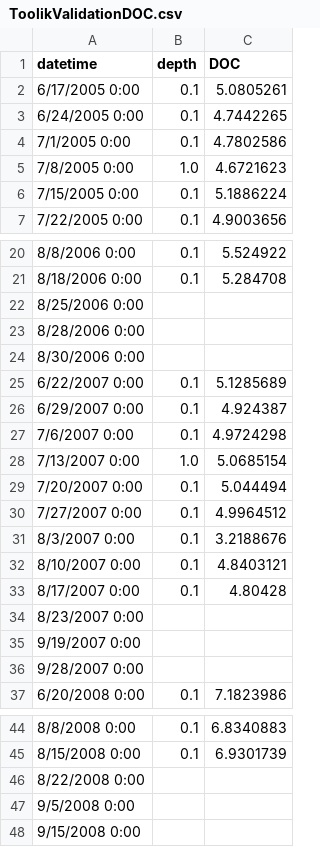
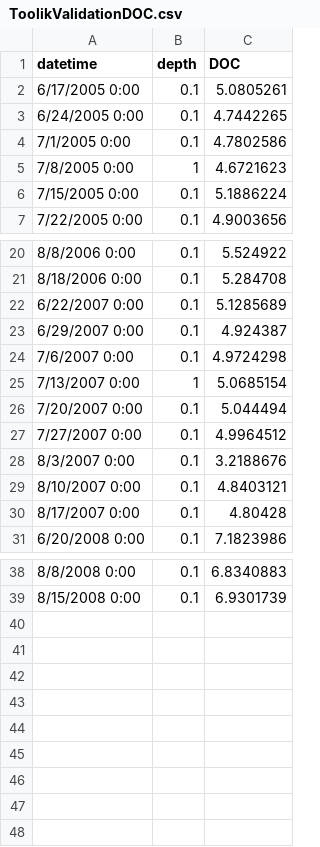
Before and after one commit to GLEON/SOS, a CSV file: ToolikLake/ToolikValidationDOC.csv, drawn as a sheet; only a part is shown, gaps mark what is left out.

```diff
--- a/ToolikLake/ToolikValidationDOC.csv
+++ b/ToolikLake/ToolikValidationDOC.csv
@@ -4,3 +4,3 @@ datetime,depth,DOC
 7/1/2005 0:00,0.1,4.7802586
-7/8/2005 0:00,1.0,4.6721623
+7/8/2005 0:00,1,4.6721623
 7/15/2005 0:00,0.1,5.1886224
@@ -21,5 +21,2 @@ datetime,depth,DOC
 8/18/2006 0:00,0.1,5.284708
-8/25/2006 0:00,,
-8/28/2006 0:00,,
-8/30/2006 0:00,,
 6/22/2007 0:00,0.1,5.1285689
@@ -27,3 +24,3 @@ datetime,depth,DOC
 7/6/2007 0:00,0.1,4.9724298
-7/13/2007 0:00,1.0,5.0685154
+7/13/2007 0:00,1,5.0685154
 7/20/2007 0:00,0.1,5.044494
@@ -33,5 +30,2 @@ datetime,depth,DOC
 8/17/2007 0:00,0.1,4.80428
-8/23/2007 0:00,,
-9/19/2007 0:00,,
-9/28/2007 0:00,,
 6/20/2008 0:00,0.1,7.1823986
@@ -45,4 +39 @@ datetime,depth,DOC
 8/15/2008 0:00,0.1,6.9301739
-8/22/2008 0:00,,
-9/5/2008 0:00,,
-9/15/2008 0:00,,
```
Also changed, not shown: LangtjernLake/LangtjernTS.csv, MendotaLake/MendotaValidationDO.csv, 7 other files.
